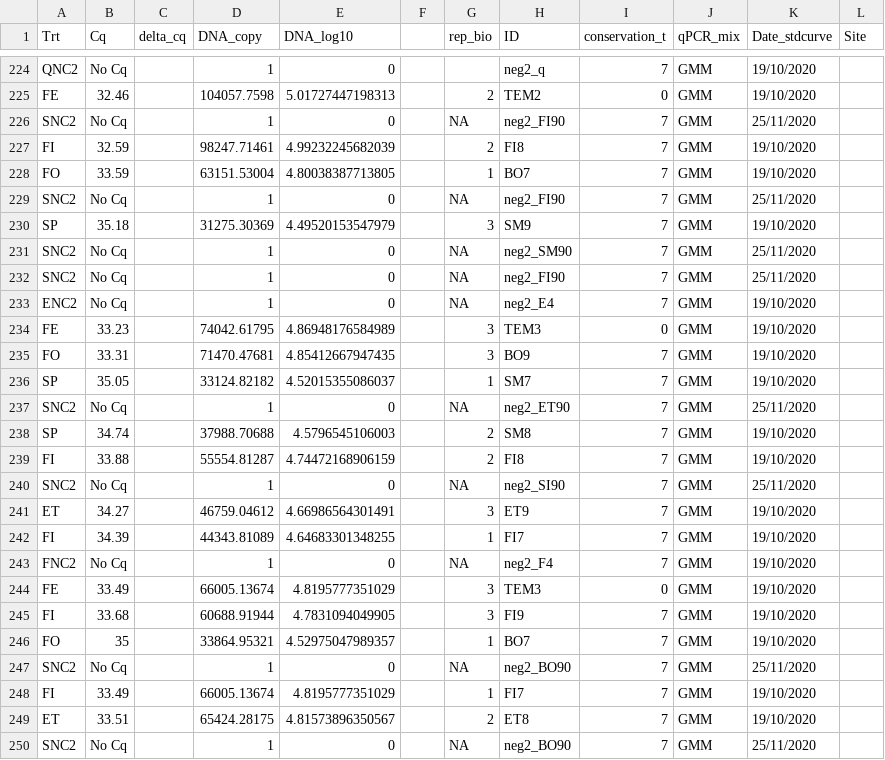
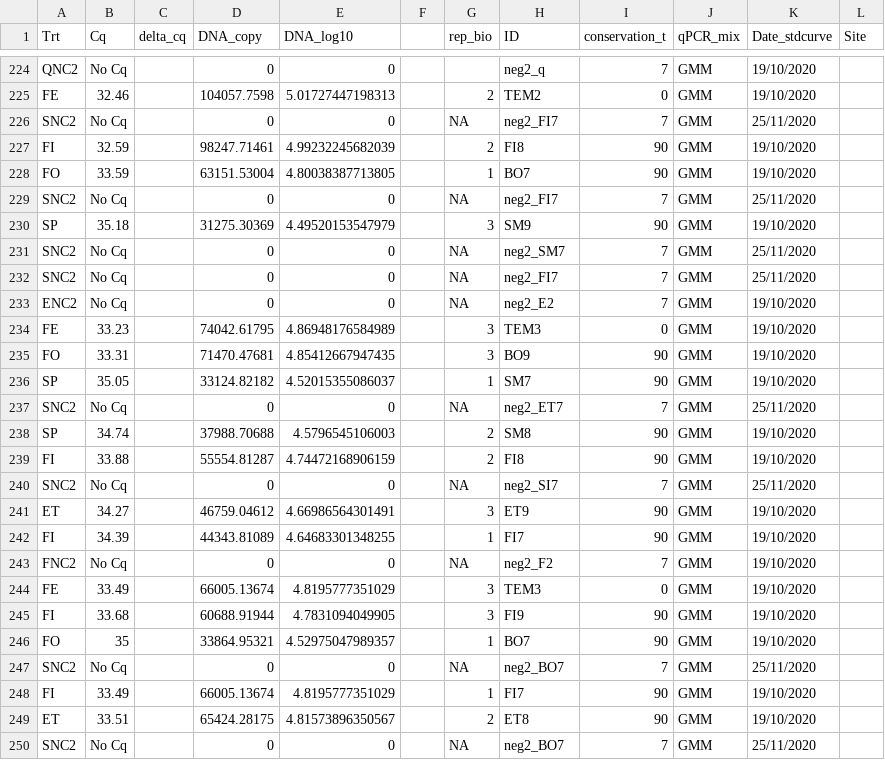
Before and after one commit to GenomicsMLI-DFO/Chevrinais_Parent_Technical_report, a CSV file: Chevrinais_2022_raw_data2.csv, drawn as a sheet; only a part is shown, gaps mark what is left out; the diff covers the shown part only; the diff names each change by its address in the sheet, - before the commit and + after, or states it on an @@ line.

```diff
--- a/Chevrinais_2022_raw_data2.csv
+++ b/Chevrinais_2022_raw_data2.csv
-D224 (DNA_copy): 1
+D224 (DNA_copy): 0
-D226 (DNA_copy): 1
+D226 (DNA_copy): 0
-H226 (ID): neg2_FI90
+H226 (ID): neg2_FI7
-I227:I228 (conservation_t): 7
+I227:I228 (conservation_t): 90
-D229 (DNA_copy): 1
+D229 (DNA_copy): 0
-H229 (ID): neg2_FI90
+H229 (ID): neg2_FI7
-I230 (conservation_t): 7
+I230 (conservation_t): 90
-D231:D233 (DNA_copy): 1
+D231:D233 (DNA_copy): 0
-H231 (ID): neg2_SM90
+H231 (ID): neg2_SM7
-H232 (ID): neg2_FI90
+H232 (ID): neg2_FI7
-H233 (ID): neg2_E4
+H233 (ID): neg2_E2
-I235:I236 (conservation_t): 7
+I235:I236 (conservation_t): 90
-D237 (DNA_copy): 1
+D237 (DNA_copy): 0
-H237 (ID): neg2_ET90
+H237 (ID): neg2_ET7
-I238:I239 (conservation_t): 7
+I238:I239 (conservation_t): 90
-D240 (DNA_copy): 1
+D240 (DNA_copy): 0
-H240 (ID): neg2_SI90
+H240 (ID): neg2_SI7
-I241:I242 (conservation_t): 7
+I241:I242 (conservation_t): 90
-D243 (DNA_copy): 1
+D243 (DNA_copy): 0
-H243 (ID): neg2_F4
+H243 (ID): neg2_F2
-I245:I246 (conservation_t): 7
+I245:I246 (conservation_t): 90
-D247 (DNA_copy): 1
+D247 (DNA_copy): 0
-H247 (ID): neg2_BO90
+H247 (ID): neg2_BO7
-I248:I249 (conservation_t): 7
+I248:I249 (conservation_t): 90
-D250 (DNA_copy): 1
+D250 (DNA_copy): 0
-H250 (ID): neg2_BO90
+H250 (ID): neg2_BO7
```
Also changed, not shown: 3 added rows and 136 edited cells elsewhere in this file, 2 other files.
